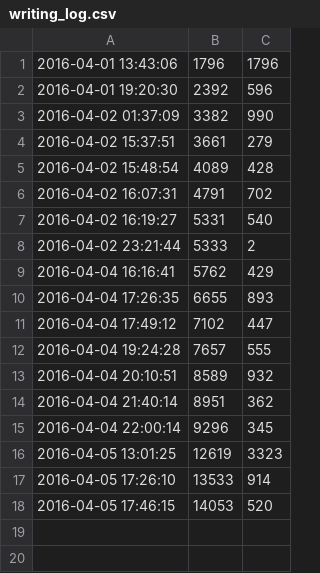
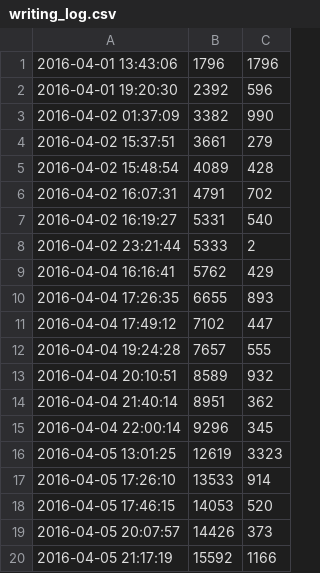
Before and after one commit to ajs-voices/clandestine-providence-ascendant-1, a CSV file: writing_log.csv, drawn as a sheet.

```diff
--- a/writing_log.csv
+++ b/writing_log.csv
@@ -18 +18,3 @@
 2016-04-05 17:46:15,14053,520
+2016-04-05 20:07:57,14426,373
+2016-04-05 21:17:19,15592,1166
```
Also changed, not shown: 1 other file.
